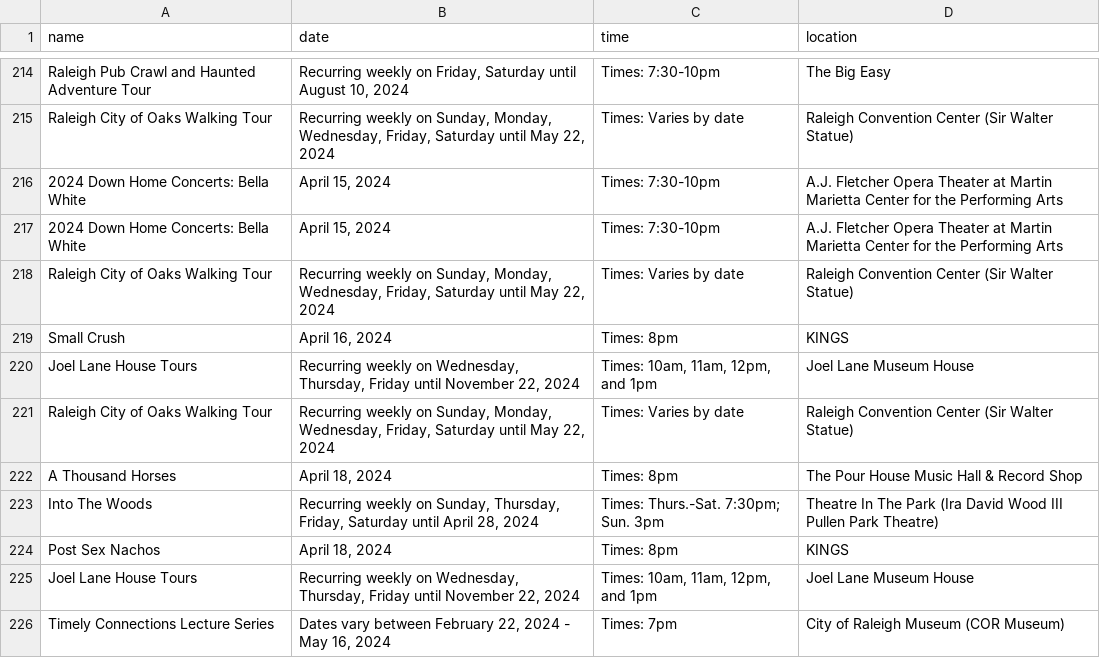
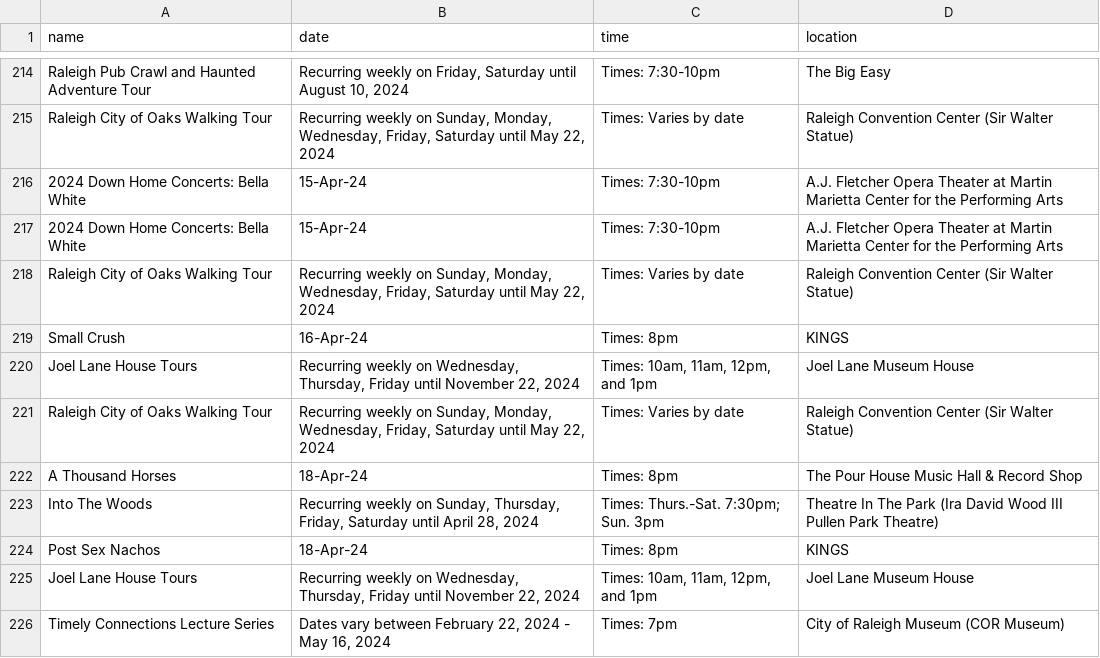
Before and after one commit to sckakarla225/busking-project, a CSV file: spot-predictor/sources/visit_raleigh_events.csv (was spot-predictor/visit_raleigh_events.csv), drawn as a sheet; only a part is shown, gaps mark what is left out; the diff covers the shown part only.

Commit message:
gathered events data finally

```diff
--- a/spot-predictor/visit_raleigh_events.csv
+++ b/spot-predictor/sources/visit_raleigh_events.csv
@@ -215,11 +215,11 @@ Raleigh Pub Crawl and Haunted Adventure Tour,"Recurring weekly on Friday, Saturd
 Raleigh City of Oaks Walking Tour,"Recurring weekly on Sunday, Monday, Wednesday, Friday, Saturday until May 22, 2024",Times: Varies by date,Raleigh Convention Center (Sir Walter Statue)
-2024 Down Home Concerts: Bella White,"April 15, 2024",Times: 7:30-10pm,A.J. Fletcher Opera Theater at Martin Marietta Center for the Performing Arts
-2024 Down Home Concerts: Bella White,"April 15, 2024",Times: 7:30-10pm,A.J. Fletcher Opera Theater at Martin Marietta Center for the Performing Arts
+2024 Down Home Concerts: Bella White,15-Apr-24,Times: 7:30-10pm,A.J. Fletcher Opera Theater at Martin Marietta Center for the Performing Arts
+2024 Down Home Concerts: Bella White,15-Apr-24,Times: 7:30-10pm,A.J. Fletcher Opera Theater at Martin Marietta Center for the Performing Arts
 Raleigh City of Oaks Walking Tour,"Recurring weekly on Sunday, Monday, Wednesday, Friday, Saturday until May 22, 2024",Times: Varies by date,Raleigh Convention Center (Sir Walter Statue)
-Small Crush,"April 16, 2024",Times: 8pm,KINGS
+Small Crush,16-Apr-24,Times: 8pm,KINGS
 Joel Lane House Tours,"Recurring weekly on Wednesday, Thursday, Friday until November 22, 2024","Times: 10am, 11am, 12pm, and 1pm",Joel Lane Museum House
 Raleigh City of Oaks Walking Tour,"Recurring weekly on Sunday, Monday, Wednesday, Friday, Saturday until May 22, 2024",Times: Varies by date,Raleigh Convention Center (Sir Walter Statue)
-A Thousand Horses	,"April 18, 2024",Times: 8pm,The Pour House Music Hall & Record Shop
+"A Thousand Horses	",18-Apr-24,Times: 8pm,The Pour House Music Hall & Record Shop
 Into The Woods,"Recurring weekly on Sunday, Thursday, Friday, Saturday until April 28, 2024",Times: Thurs.-Sat. 7:30pm; Sun. 3pm,Theatre In The Park (Ira David Wood III Pullen Park Theatre)
-Post Sex Nachos,"April 18, 2024",Times: 8pm,KINGS
+Post Sex Nachos,18-Apr-24,Times: 8pm,KINGS
 Joel Lane House Tours,"Recurring weekly on Wednesday, Thursday, Friday until November 22, 2024","Times: 10am, 11am, 12pm, and 1pm",Joel Lane Museum House
```
Also changed, not shown: 59 edited cells elsewhere in this file, 7 other files.
